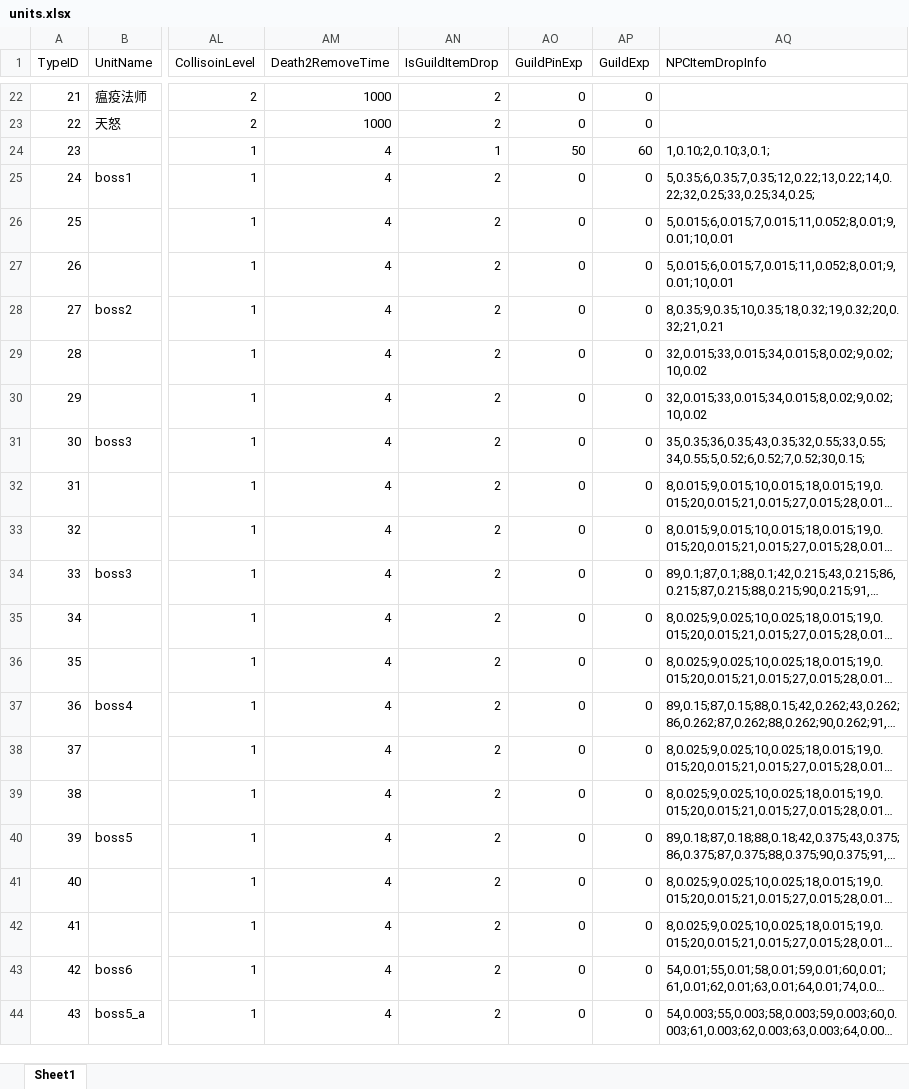
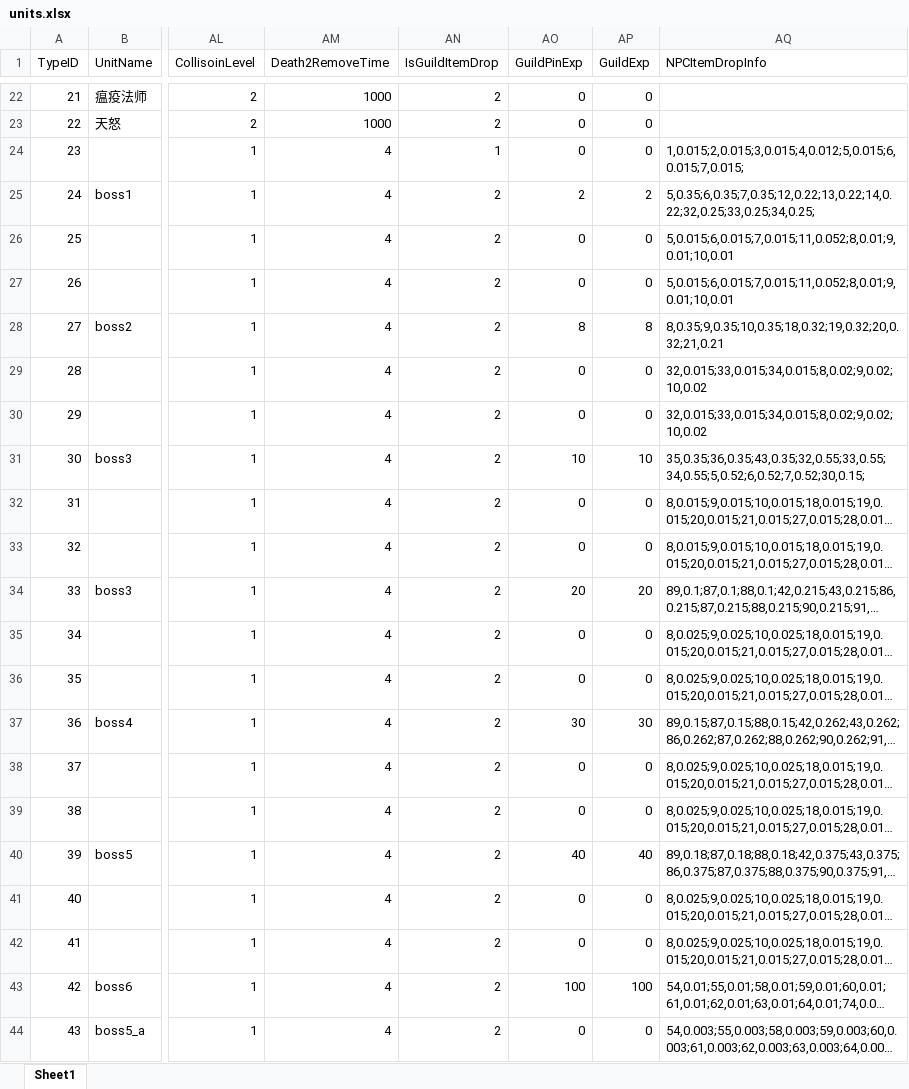
Before and after one commit to idtek/dotanet, an Excel workbook: bin/conf/units.xlsx, sheet Sheet1, drawn as a sheet; only a part is shown, gaps mark what is left out; long unchanged cells end in …; values as stored, in another font and other column widths than the file's, no borders; the diff names each change by its address in the sheet, - before the commit and + after, or states it on an @@ line.

```diff
--- a/bin/conf/units.xlsx (sheet Sheet1)
+++ b/bin/conf/units.xlsx (sheet Sheet1)
-AO24 (GuildPinExp): 50
+AO24 (GuildPinExp): 0
-AP24 (GuildExp): 60
+AP24 (GuildExp): 0
-AQ24 (NPCItemDropInfo): 1,0.10;2,0.10;3,0.1;
+AQ24 (NPCItemDropInfo): 1,0.015;2,0.015;3,0.015;4,0.012;5,0.015;6,0.015;7,0.015;
-AO25 (GuildPinExp): 0
+AO25 (GuildPinExp): 2
-AP25 (GuildExp): 0
+AP25 (GuildExp): 2
-AO28 (GuildPinExp): 0
+AO28 (GuildPinExp): 8
-AP28 (GuildExp): 0
+AP28 (GuildExp): 8
-AO31 (GuildPinExp): 0
+AO31 (GuildPinExp): 10
-AP31 (GuildExp): 0
+AP31 (GuildExp): 10
-AO34 (GuildPinExp): 0
+AO34 (GuildPinExp): 20
-AP34 (GuildExp): 0
+AP34 (GuildExp): 20
-AO37 (GuildPinExp): 0
+AO37 (GuildPinExp): 30
-AP37 (GuildExp): 0
+AP37 (GuildExp): 30
-AO40 (GuildPinExp): 0
+AO40 (GuildPinExp): 40
-AP40 (GuildExp): 0
+AP40 (GuildExp): 40
-AO43 (GuildPinExp): 0
+AO43 (GuildPinExp): 100
-AP43 (GuildExp): 0
+AP43 (GuildExp): 100
```
Also changed, not shown: bin/conf/buff.xlsx, 1 other file.
